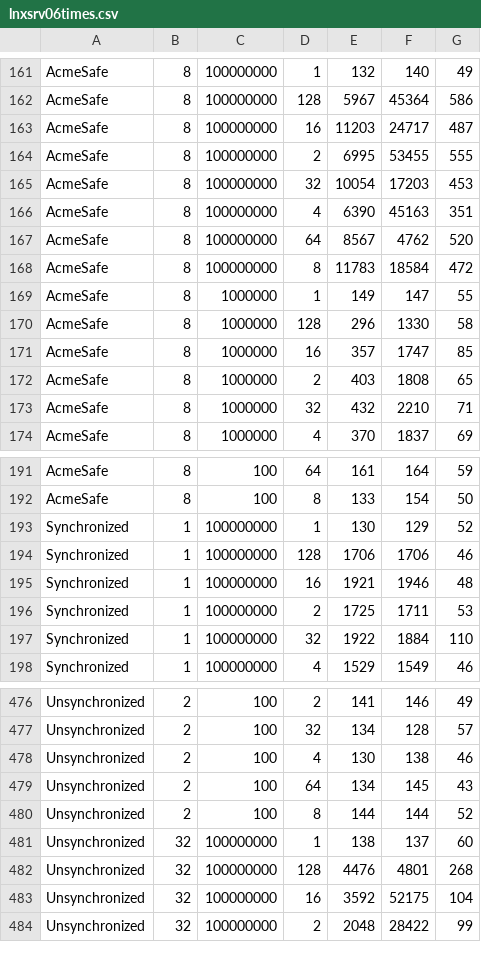
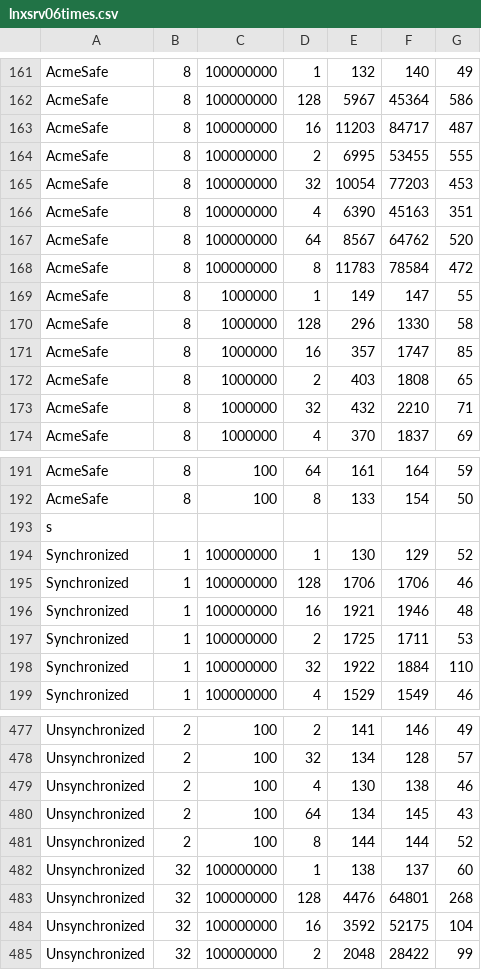
Before and after one commit to Javen-L/CS131Projects, a CSV file: hw3/unsafejmm/lnxsrv06times.csv, drawn as a sheet; only a part is shown, gaps mark what is left out; the diff covers the shown part only.

```diff
--- a/hw3/unsafejmm/lnxsrv06times.csv
+++ b/hw3/unsafejmm/lnxsrv06times.csv
@@ -162,8 +162,8 @@ AcmeSafe,8,100000000,1,132,140,49
 AcmeSafe,8,100000000,128,5967,45364,586
-AcmeSafe,8,100000000,16,11203,24717,487
+AcmeSafe,8,100000000,16,11203,84717,487
 AcmeSafe,8,100000000,2,6995,53455,555
-AcmeSafe,8,100000000,32,10054,17203,453
+AcmeSafe,8,100000000,32,10054,77203,453
 AcmeSafe,8,100000000,4,6390,45163,351
-AcmeSafe,8,100000000,64,8567,4762,520
-AcmeSafe,8,100000000,8,11783,18584,472
+AcmeSafe,8,100000000,64,8567,64762,520
+AcmeSafe,8,100000000,8,11783,78584,472
 AcmeSafe,8,1000000,1,149,147,55
@@ -192,2 +192,3 @@ AcmeSafe,8,100,64,161,164,59
 AcmeSafe,8,100,8,133,154,50
+s
 Synchronized,1,100000000,1,130,129,52
@@ -481,3 +482,3 @@ Unsynchronized,2,100,8,144,144,52
 Unsynchronized,32,100000000,1,138,137,60
-Unsynchronized,32,100000000,128,4476,4801,268
+Unsynchronized,32,100000000,128,4476,64801,268
 Unsynchronized,32,100000000,16,3592,52175,104
```
Also changed, not shown: 18 edited cells elsewhere in this file, hw3/unsafejmm/lnxsrv07times.csv, 2 other files.
